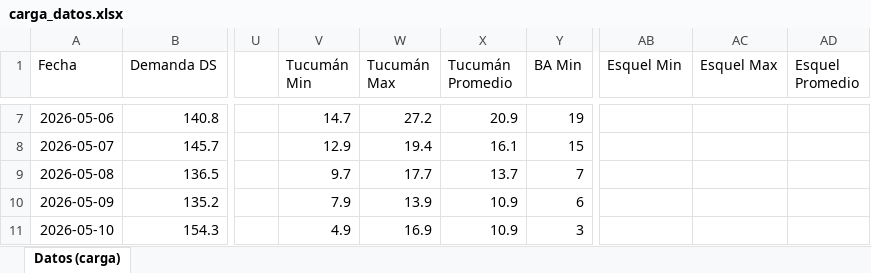
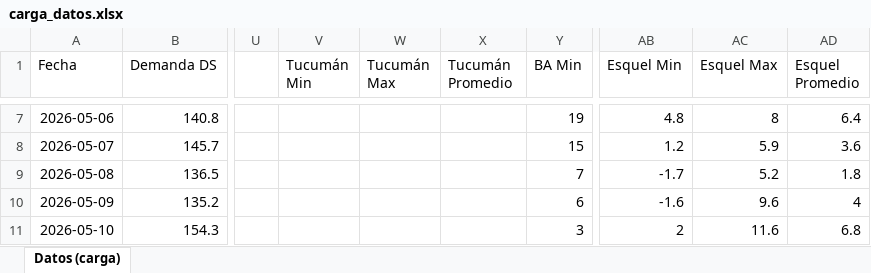
Before and after one commit to mpodeley/estado-del-sistema, an Excel workbook: data/carga_datos.xlsx, sheet Datos (carga), drawn as a sheet; only a part is shown, gaps mark what is left out; values as stored, in another font and other column widths than the file's, no borders; the diff covers the shown part only; the diff names each change by its address in the sheet, - before the commit and + after, or states it on an @@ line.

```diff
--- a/data/carga_datos.xlsx (sheet Datos (carga))
+++ b/data/carga_datos.xlsx (sheet Datos (carga))
-V7 (Tucumán Min): 14.7
+V7 (Tucumán Min): (empty)
-W7 (Tucumán Max): 27.2
+W7 (Tucumán Max): (empty)
-X7 (Tucumán Promedio): 20.9
+X7 (Tucumán Promedio): (empty)
-AB7 (Esquel Min): (empty)
+AB7 (Esquel Min): 4.8
-AC7 (Esquel Max): (empty)
+AC7 (Esquel Max): 8
-AD7 (Esquel Promedio): (empty)
+AD7 (Esquel Promedio): 6.4
-V8 (Tucumán Min): 12.9
+V8 (Tucumán Min): (empty)
-W8 (Tucumán Max): 19.4
+W8 (Tucumán Max): (empty)
-X8 (Tucumán Promedio): 16.1
+X8 (Tucumán Promedio): (empty)
-AB8 (Esquel Min): (empty)
+AB8 (Esquel Min): 1.2
-AC8 (Esquel Max): (empty)
+AC8 (Esquel Max): 5.9
-AD8 (Esquel Promedio): (empty)
+AD8 (Esquel Promedio): 3.6
-V9 (Tucumán Min): 9.7
+V9 (Tucumán Min): (empty)
-W9 (Tucumán Max): 17.7
+W9 (Tucumán Max): (empty)
-X9 (Tucumán Promedio): 13.7
+X9 (Tucumán Promedio): (empty)
-AB9 (Esquel Min): (empty)
+AB9 (Esquel Min): -1.7
-AC9 (Esquel Max): (empty)
+AC9 (Esquel Max): 5.2
-AD9 (Esquel Promedio): (empty)
+AD9 (Esquel Promedio): 1.8
-V10 (Tucumán Min): 7.9
+V10 (Tucumán Min): (empty)
-W10 (Tucumán Max): 13.9
+W10 (Tucumán Max): (empty)
-X10:X11 (Tucumán Promedio): 10.9
+X10:X11 (Tucumán Promedio): (empty)
-AB10 (Esquel Min): (empty)
+AB10 (Esquel Min): -1.6
-AC10 (Esquel Max): (empty)
+AC10 (Esquel Max): 9.6
-AD10 (Esquel Promedio): (empty)
+AD10 (Esquel Promedio): 4
-V11 (Tucumán Min): 4.9
+V11 (Tucumán Min): (empty)
-W11 (Tucumán Max): 16.9
+W11 (Tucumán Max): (empty)
-AB11 (Esquel Min): (empty)
+AB11 (Esquel Min): 2
-AC11 (Esquel Max): (empty)
+AC11 (Esquel Max): 11.6
-AD11 (Esquel Promedio): (empty)
+AD11 (Esquel Promedio): 6.8
```
Also changed, not shown: 304 edited cells elsewhere in this sheet, 34 other files.
